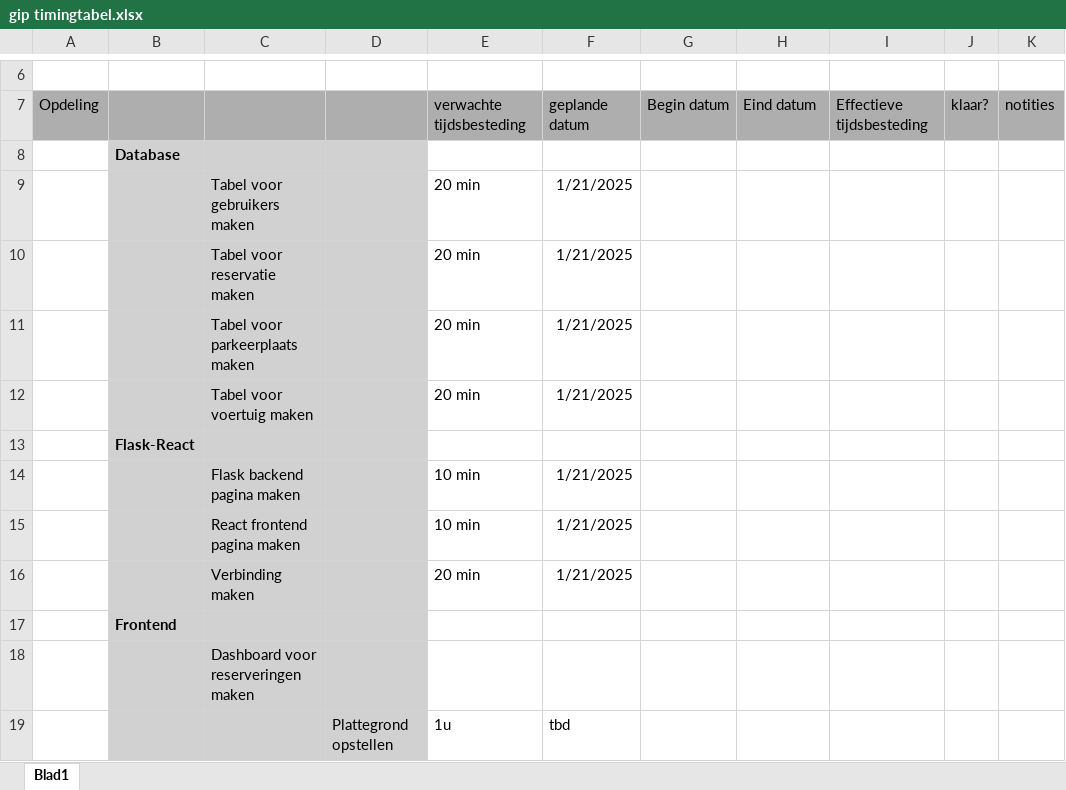
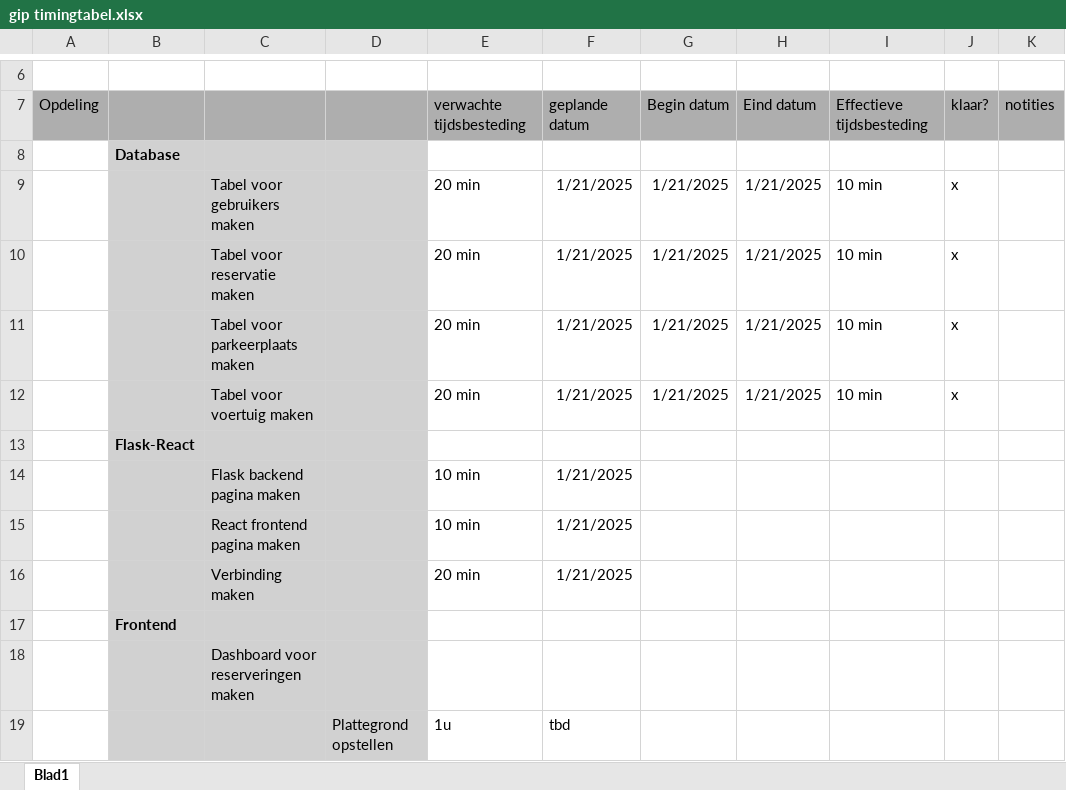
Before and after one commit to SwinnenBram/Gip, an Excel workbook: gip timingtabel.xlsx, sheet Blad1, drawn as a sheet; only a part is shown, gaps mark what is left out; values as stored, in another font and other column widths than the file's, no borders; conditional formats not drawn; removed rows and columns are numbered as before the commit, all else as after; the diff names each change by its address in the sheet, - before the commit and + after, or states it on an @@ line.

Commit message:
update excel

```diff
--- a/gip timingtabel.xlsx (sheet Blad1)
+++ b/gip timingtabel.xlsx (sheet Blad1)
-row 9:  |  | Tabel voor gebruikers maken |  | 20 min | 1/21/2025
-row 10:  |  | Tabel voor reservatie maken |  | 20 min | 1/21/2025
-row 11:  |  | Tabel voor parkeerplaats maken |  | 20 min | 1/21/2025
-row 12:  |  | Tabel voor voertuig maken |  | 20 min | 1/21/2025
+row 9:  |  | Tabel voor gebruikers maken |  | 20 min | 1/21/2025 | 1/21/2025 | 1/21/2025 | 10 min | x
+row 10:  |  | Tabel voor reservatie maken |  | 20 min | 1/21/2025 | 1/21/2025 | 1/21/2025 | 10 min | x
+row 11:  |  | Tabel voor parkeerplaats maken |  | 20 min | 1/21/2025 | 1/21/2025 | 1/21/2025 | 10 min | x
+row 12:  |  | Tabel voor voertuig maken |  | 20 min | 1/21/2025 | 1/21/2025 | 1/21/2025 | 10 min | x
```
